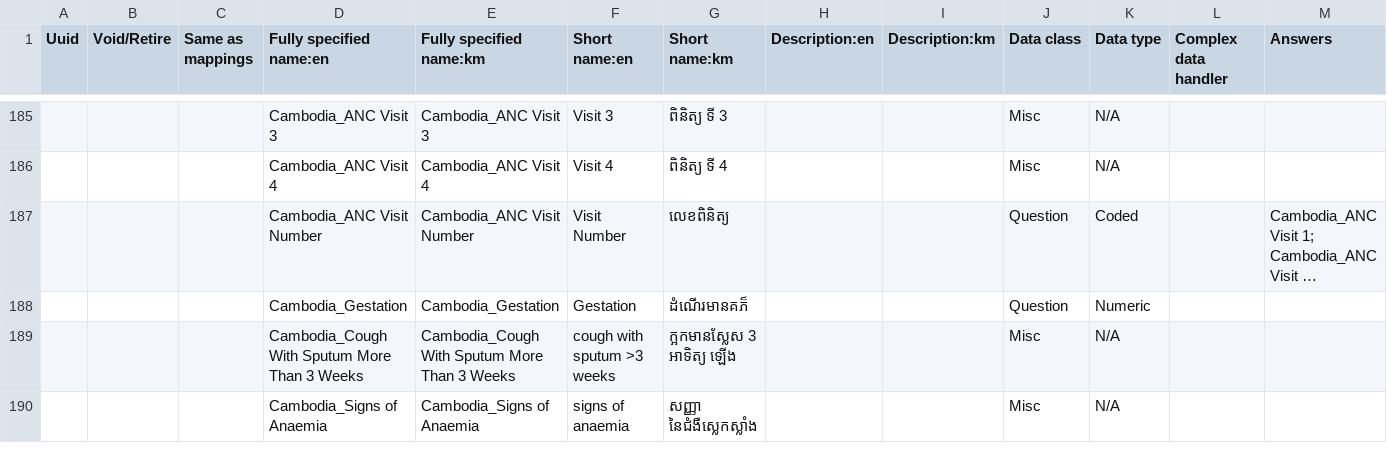
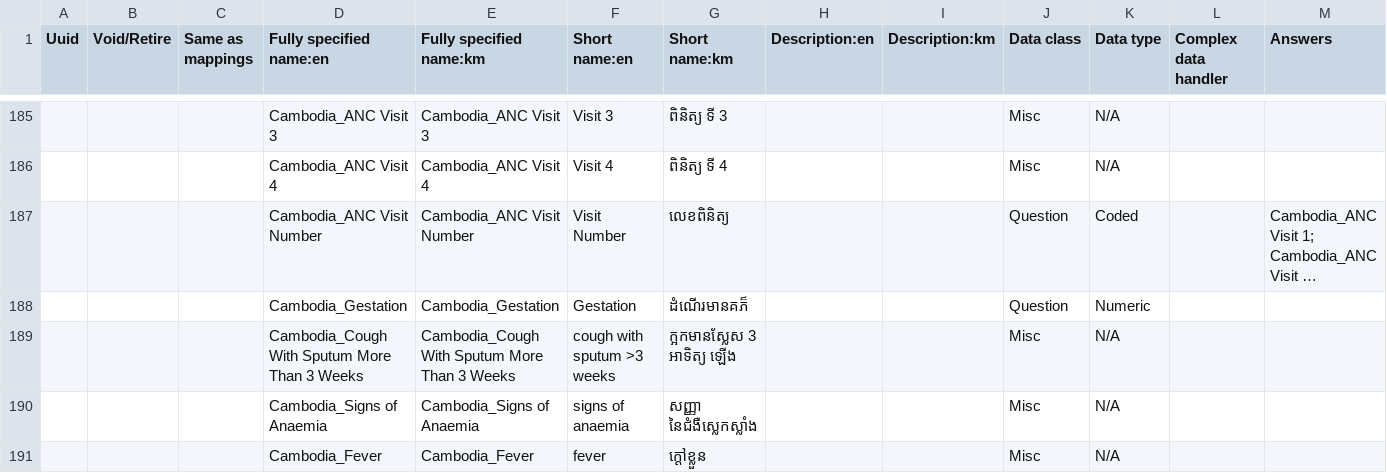
Before and after one commit to rbuisson/openmrs-config-omrs2018, a CSV file: configuration/concepts/concepts.csv, drawn as a sheet; only a part is shown, gaps mark what is left out; long unchanged cells end in …; rows hold the shown columns only; the diff covers the shown part only; the diff names each change by its address in the sheet, - before the commit and + after, or states it on an @@ line.

Commit message:
TLC-28: CSV fixes and correcting concepts order
	modified:   configuration/concepts/concepts.csv
	modified:   configuration/concepts/consultation_form.csv
	modified:   configuration/concepts/diags.csv

```diff
--- a/configuration/concepts/concepts.csv
+++ b/configuration/concepts/concepts.csv
+row 191:  |  |  | Cambodia_Fever | Cambodia_Fever | fever | ក្តៅខ្លួន |  |  | Misc | N/A
```
Also changed, not shown: 1 added row and 1 edited cell elsewhere in this file, configuration/concepts/consultation_form.csv, configuration/drugs/drugs.csv, 1 other file.
